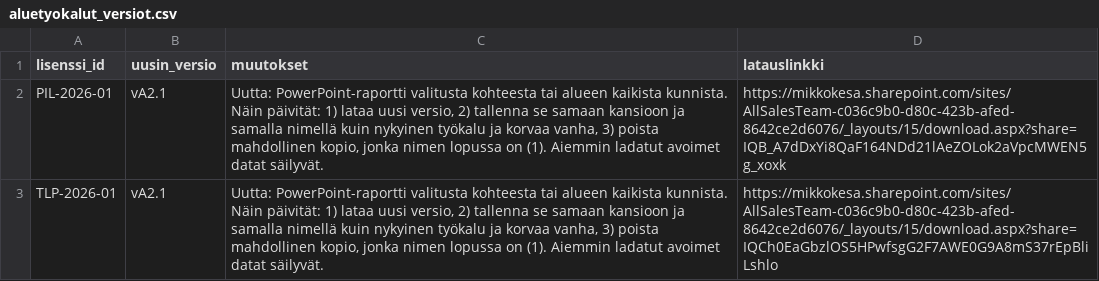
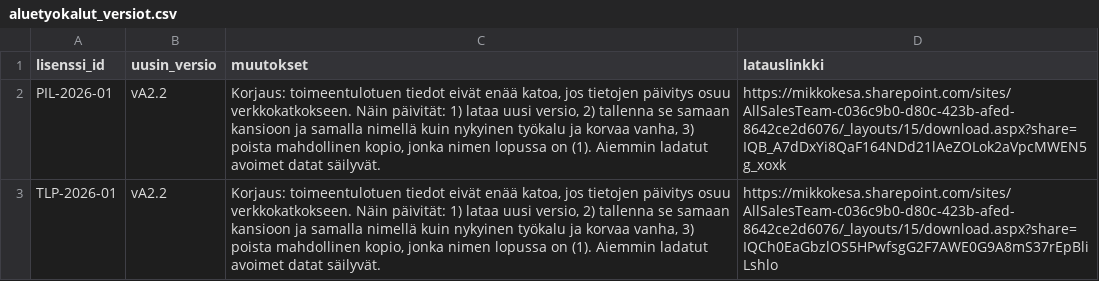
Before and after one commit to mikkokesa/tyottomyysturvatyokalu, a CSV file: aluetyokalut_versiot.csv, drawn as a sheet.

Commit message:
Add files via upload

```diff
--- a/aluetyokalut_versiot.csv
+++ b/aluetyokalut_versiot.csv
@@ -1,3 +1,3 @@
 lisenssi_id;uusin_versio;muutokset;latauslinkki
-PIL-2026-01;vA2.1;Uutta: PowerPoint-raportti valitusta kohteesta tai alueen kaikista kunnista. Näin päivität: 1) lataa uusi versio, 2) tallenna se samaan kansioon ja samalla nimellä kuin nykyinen työkalu ja korvaa vanha, 3) poista mahdollinen kopio, jonka nimen lopussa on (1). Aiemmin ladatut avoimet datat säilyvät.;https://mikkokesa.sharepoint.com/sites/AllSalesTeam-c036c9b0-d80c-423b-afed-8642ce2d6076/_layouts/15/download.aspx?share=IQB_A7dDxYi8QaF164NDd21lAeZOLok2aVpcMWEN5g_xoxk
-TLP-2026-01;vA2.1;Uutta: PowerPoint-raportti valitusta kohteesta tai alueen kaikista kunnista. Näin päivität: 1) lataa uusi versio, 2) tallenna se samaan kansioon ja samalla nimellä kuin nykyinen työkalu ja korvaa vanha, 3) poista mahdollinen kopio, jonka nimen lopussa on (1). Aiemmin ladatut avoimet datat säilyvät.;https://mikkokesa.sharepoint.com/sites/AllSalesTeam-c036c9b0-d80c-423b-afed-8642ce2d6076/_layouts/15/download.aspx?share=IQCh0EaGbzlOS5HPwfsgG2F7AWE0G9A8mS37rEpBliLshlo
+PIL-2026-01;vA2.2;Korjaus: toimeentulotuen tiedot eivät enää katoa, jos tietojen päivitys osuu verkkokatkokseen. Näin päivität: 1) lataa uusi versio, 2) tallenna se samaan kansioon ja samalla nimellä kuin nykyinen työkalu ja korvaa vanha, 3) poista mahdollinen kopio, jonka nimen lopussa on (1). Aiemmin ladatut avoimet datat säilyvät.;https://mikkokesa.sharepoint.com/sites/AllSalesTeam-c036c9b0-d80c-423b-afed-8642ce2d6076/_layouts/15/download.aspx?share=IQB_A7dDxYi8QaF164NDd21lAeZOLok2aVpcMWEN5g_xoxk
+TLP-2026-01;vA2.2;Korjaus: toimeentulotuen tiedot eivät enää katoa, jos tietojen päivitys osuu verkkokatkokseen. Näin päivität: 1) lataa uusi versio, 2) tallenna se samaan kansioon ja samalla nimellä kuin nykyinen työkalu ja korvaa vanha, 3) poista mahdollinen kopio, jonka nimen lopussa on (1). Aiemmin ladatut avoimet datat säilyvät.;https://mikkokesa.sharepoint.com/sites/AllSalesTeam-c036c9b0-d80c-423b-afed-8642ce2d6076/_layouts/15/download.aspx?share=IQCh0EaGbzlOS5HPwfsgG2F7AWE0G9A8mS37rEpBliLshlo
```
